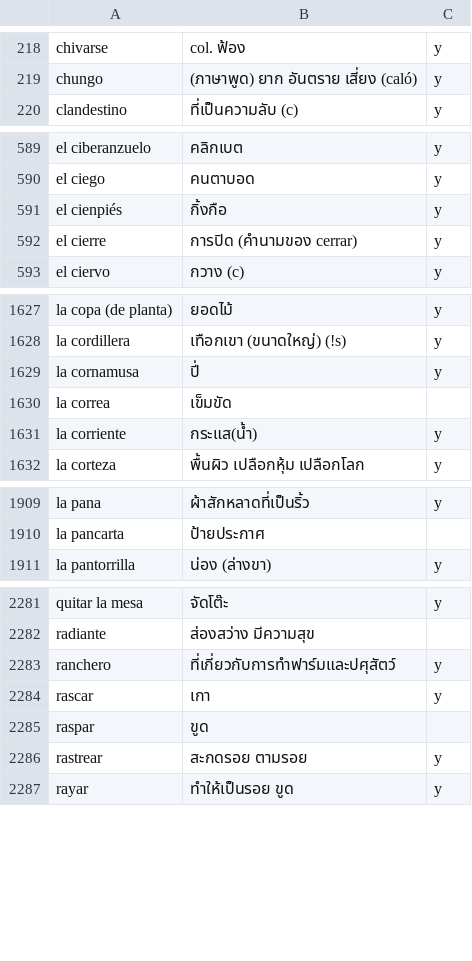
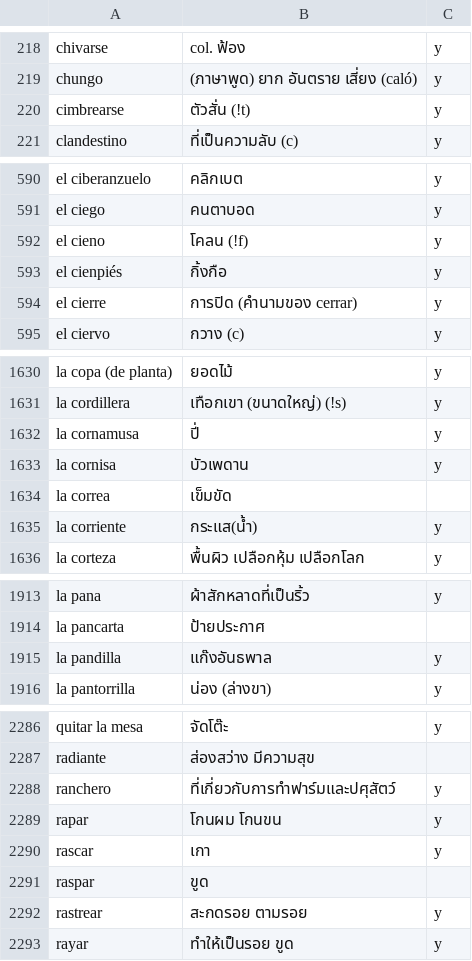
Before and after one commit to ponlawat-w/anki-collection, a CSV file: esth - Español.csv, drawn as a sheet; only a part is shown, gaps mark what is left out; the diff covers the shown part only; the diff names each change by its address in the sheet, - before the commit and + after, or states it on an @@ line.

```diff
--- a/esth - Español.csv
+++ b/esth - Español.csv
+row 220: cimbrearse | ตัวสั่น (!t) | y
+row 592: el cieno | โคลน (!f) | y
+row 1633: la cornisa | บัวเพดาน | y
+row 1915: la pandilla | แก๊งอันธพาล | y
+row 2289: rapar | โกนผม โกนขน | y
```
Also changed, not shown: 1 added row and 2 edited cells elsewhere in this file, desz - Deutsch (Satz).csv, dezz - Deutsch (etc).csv, 1 other file.
